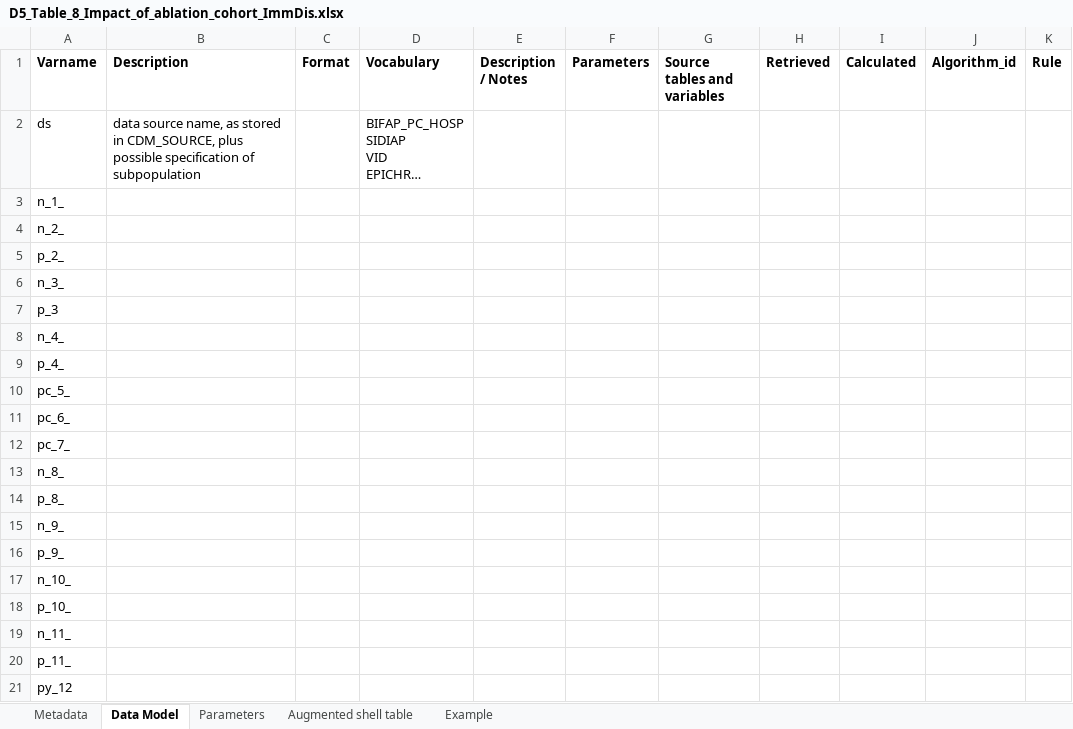
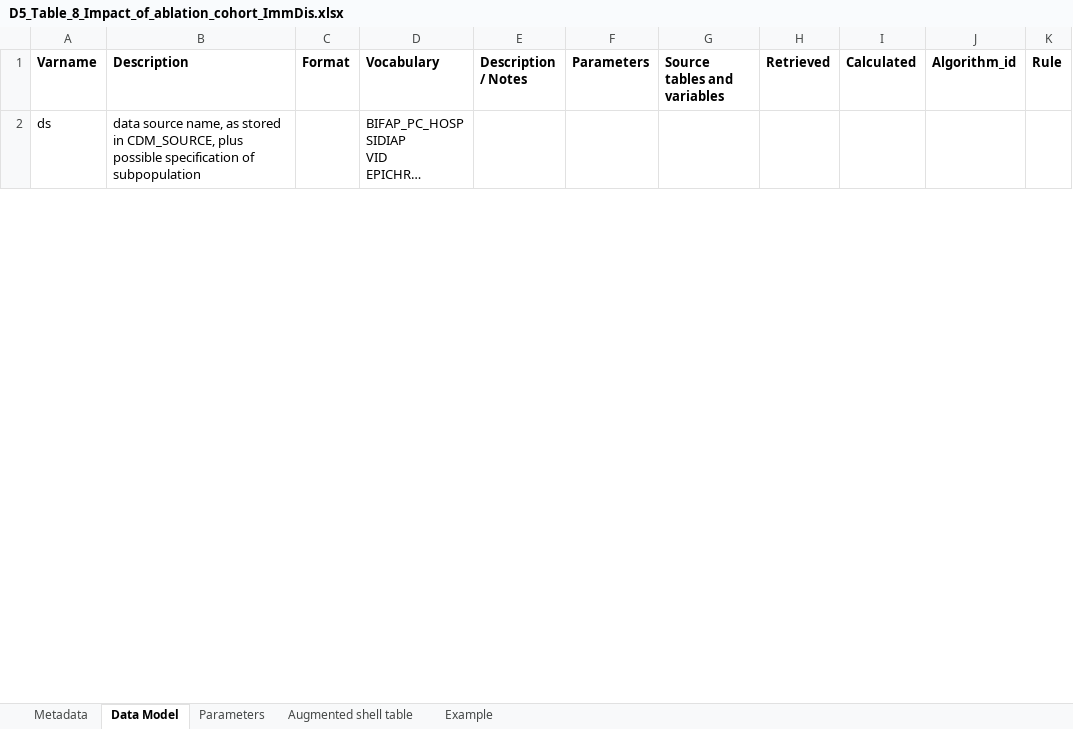
Before and after one commit to VAC4EU/ROC18_Objective_2, an Excel workbook: i_codebooks/D5_Table_8_Impact_of_ablation_cohort_ImmDis.xlsx, sheet Data Model, drawn as a sheet; only a part is shown; long unchanged cells end in …; values as stored, in another font and other column widths than the file's, no borders; removed rows and columns are numbered as before the commit, all else as after; the diff covers the shown part only; the diff names each change by its address in the sheet, - before the commit and + after, or states it on an @@ line.

```diff
--- a/i_codebooks/D5_Table_8_Impact_of_ablation_cohort_ImmDis.xlsx (sheet Data Model)
+++ b/i_codebooks/D5_Table_8_Impact_of_ablation_cohort_ImmDis.xlsx (sheet Data Model)
-row 3: n_1_
-row 4: n_2_
-row 5: p_2_
-row 6: n_3_
-row 7: p_3
-row 8: n_4_
-row 9: p_4_
-row 10: pc_5_
-row 11: pc_6_
-row 12: pc_7_
-row 13: n_8_
-row 14: p_8_
-row 15: n_9_
-row 16: p_9_
-row 17: n_10_
-row 18: p_10_
-row 19: n_11_
-row 20: p_11_
-row 21: py_12
```
Also changed, not shown: 22 added rows and 13 removed rows elsewhere in this sheet, sheet Augmented shell table, sheet Parameters, i_codebooks/00_index.xlsx.
